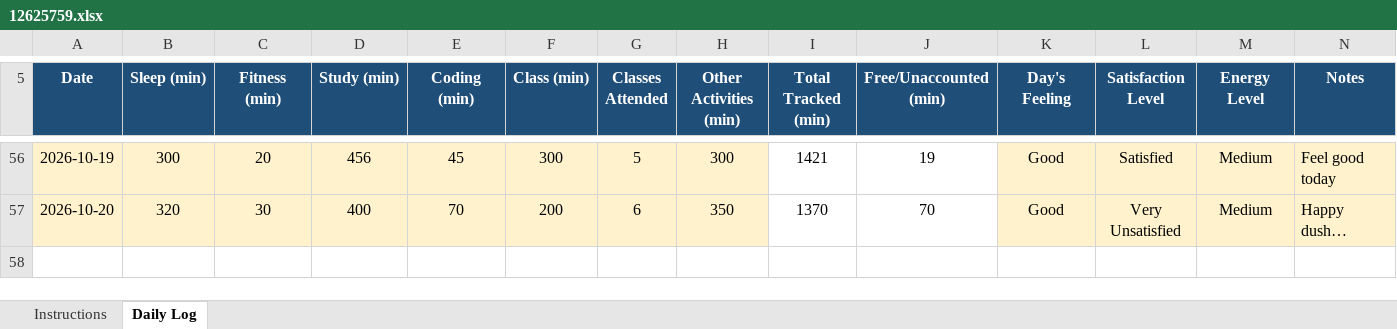
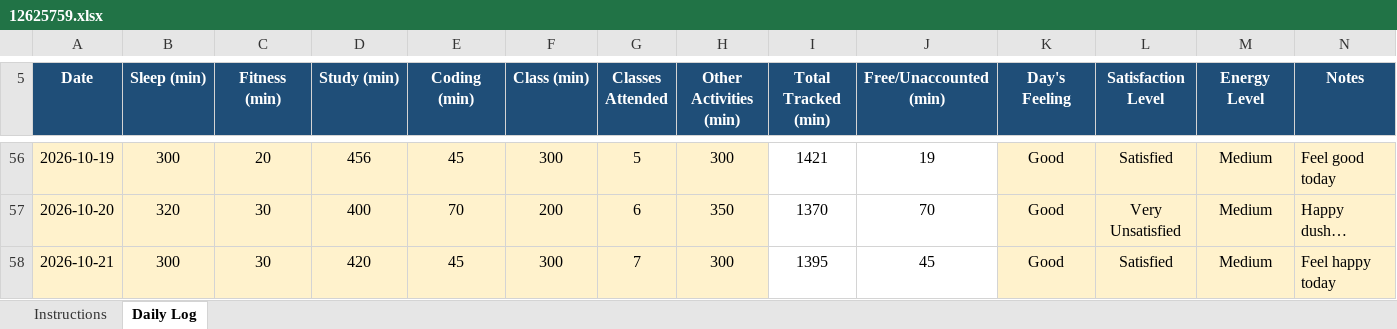
Before and after one commit to adityakumarsingh776199-alt/CAP776, an Excel workbook: 12625759.xlsx, sheet Daily Log, drawn as a sheet; only a part is shown, gaps mark what is left out; values as stored, in another font and other column widths than the file's, no borders; conditional formats not drawn; the diff names each change by its address in the sheet, - before the commit and + after, or states it on an @@ line.

Commit message:
Update daily activity

```diff
--- a/12625759.xlsx (sheet Daily Log)
+++ b/12625759.xlsx (sheet Daily Log)
+row 58: 2026-10-21 | 300 | 30 | 420 | 45 | 300 | 7 | 300 | 1395 | 45 | Good | Satisfied | Medium | Feel happy today
```
